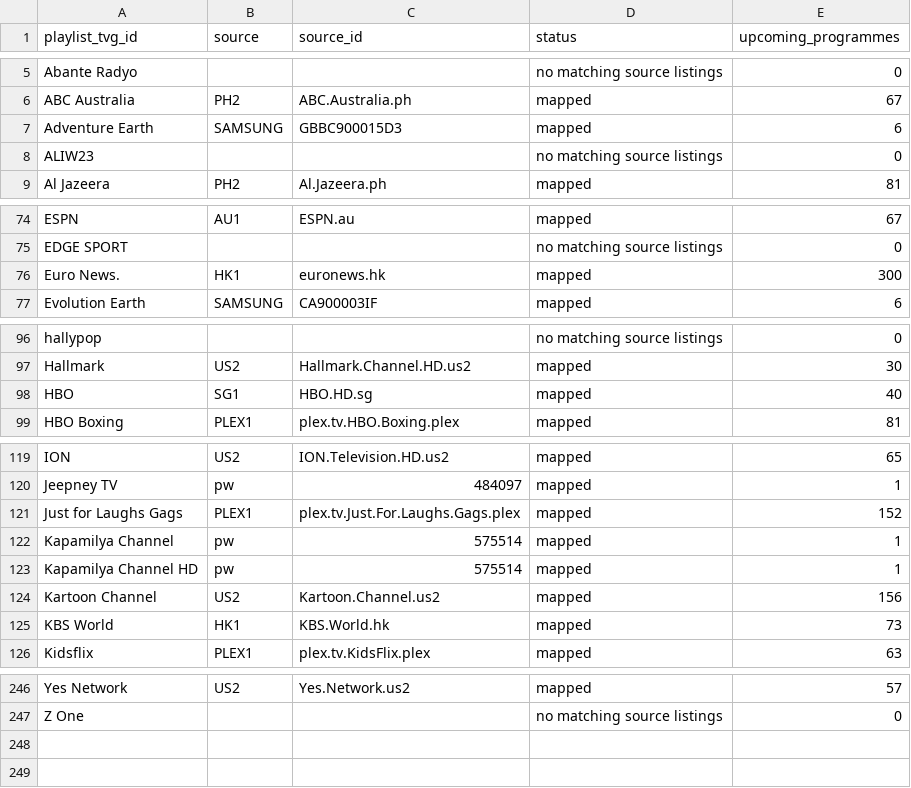
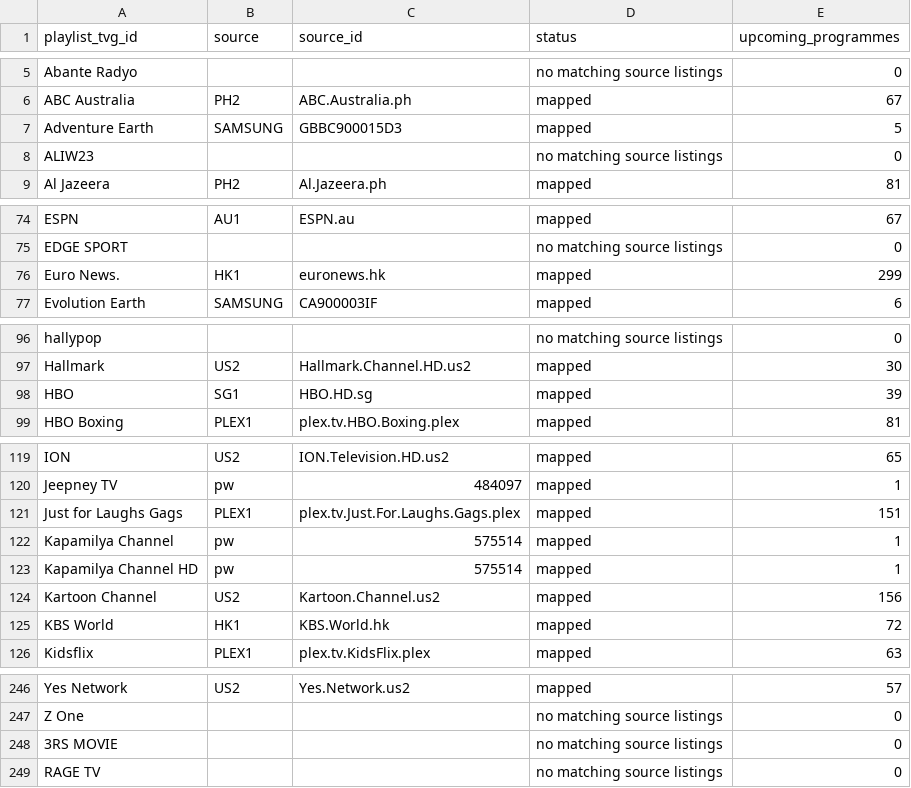
Before and after one commit to tr3nching/iyad-tv-playlist, a CSV file: bootstrap/mapping.csv, drawn as a sheet; only a part is shown, gaps mark what is left out; the diff covers the shown part only.

```diff
--- a/bootstrap/mapping.csv
+++ b/bootstrap/mapping.csv
@@ -6,3 +6,3 @@ Abante Radyo,,,no matching source listings,0
 ABC Australia,PH2,ABC.Australia.ph,mapped,67
-Adventure Earth,SAMSUNG,GBBC900015D3,mapped,6
+Adventure Earth,SAMSUNG,GBBC900015D3,mapped,5
 ALIW23,,,no matching source listings,0
@@ -75,3 +75,3 @@ ESPN,AU1,ESPN.au,mapped,67
 EDGE SPORT,,,no matching source listings,0
-Euro News.,HK1,euronews.hk,mapped,300
+Euro News.,HK1,euronews.hk,mapped,299
 Evolution Earth,SAMSUNG,CA900003IF,mapped,6
@@ -97,3 +97,3 @@ hallypop,,,no matching source listings,0
 Hallmark,US2,Hallmark.Channel.HD.us2,mapped,30
-HBO,SG1,HBO.HD.sg,mapped,40
+HBO,SG1,HBO.HD.sg,mapped,39
 HBO Boxing,PLEX1,plex.tv.HBO.Boxing.plex,mapped,81
@@ -120,3 +120,3 @@ ION,US2,ION.Television.HD.us2,mapped,65
 Jeepney TV,pw,484097,mapped,1
-Just for Laughs Gags,PLEX1,plex.tv.Just.For.Laughs.Gags.plex,mapped,152
+Just for Laughs Gags,PLEX1,plex.tv.Just.For.Laughs.Gags.plex,mapped,151
 Kapamilya Channel,pw,575514,mapped,1
@@ -124,3 +124,3 @@ Kapamilya Channel HD,pw,575514,mapped,1
 Kartoon Channel,US2,Kartoon.Channel.us2,mapped,156
-KBS World,HK1,KBS.World.hk,mapped,73
+KBS World,HK1,KBS.World.hk,mapped,72
 Kidsflix,PLEX1,plex.tv.KidsFlix.plex,mapped,63
@@ -247 +247,3 @@ Yes Network,US2,Yes.Network.us2,mapped,57
 Z One,,,no matching source listings,0
+3RS MOVIE,,,no matching source listings,0
+RAGE TV,,,no matching source listings,0
```
Also changed, not shown: 4 edited cells elsewhere in this file, 16 other files.
